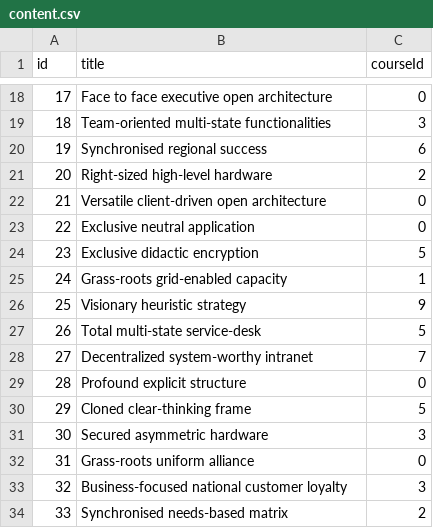
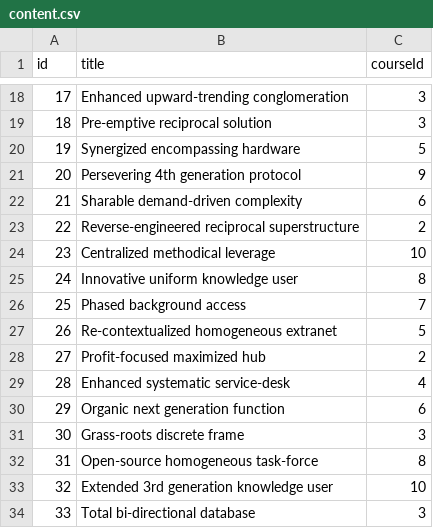
Before and after one commit to Wedous/coursecontent-service-mobin0, a CSV file: db/content.csv, drawn as a sheet; only a part is shown, gaps mark what is left out; the diff covers the shown part only.

Commit message:
generation refactor with stream

```diff
--- a/db/content.csv
+++ b/db/content.csv
@@ -18,17 +18,17 @@ id,title,courseId
-17,Face to face executive open architecture,0
-18,Team-oriented multi-state functionalities,3
-19,Synchronised regional success,6
-20,Right-sized high-level hardware,2
-21,Versatile client-driven open architecture,0
-22,Exclusive neutral application,0
-23,Exclusive didactic encryption,5
-24,Grass-roots grid-enabled capacity,1
-25,Visionary heuristic strategy,9
-26,Total multi-state service-desk,5
-27,Decentralized system-worthy intranet,7
-28,Profound explicit structure,0
-29,Cloned clear-thinking frame,5
-30,Secured asymmetric hardware,3
-31,Grass-roots uniform alliance,0
-32,Business-focused national customer loyalty,3
-33,Synchronised needs-based matrix,2
+17,Enhanced upward-trending conglomeration,3
+18,Pre-emptive reciprocal solution,3
+19,Synergized encompassing hardware,5
+20,Persevering 4th generation protocol,9
+21,Sharable demand-driven complexity,6
+22,Reverse-engineered reciprocal superstructure,2
+23,Centralized methodical leverage,10
+24,Innovative uniform knowledge user,8
+25,Phased background access,7
+26,Re-contextualized homogeneous extranet,5
+27,Profit-focused maximized hub,2
+28,Enhanced systematic service-desk,4
+29,Organic next generation function,6
+30,Grass-roots discrete frame,3
+31,Open-source homogeneous task-force,8
+32,Extended 3rd generation knowledge user,10
+33,Total bi-directional database,3
```
Also changed, not shown: 65 edited cells elsewhere in this file, db/entry.csv, 5 other files.
